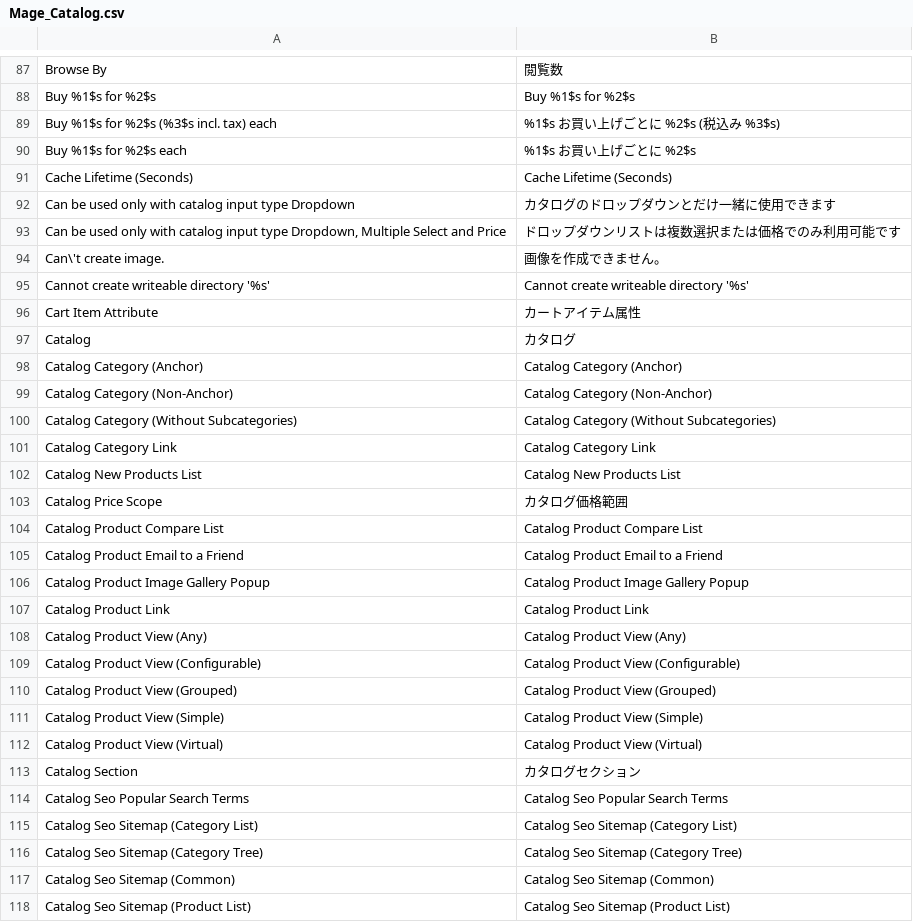
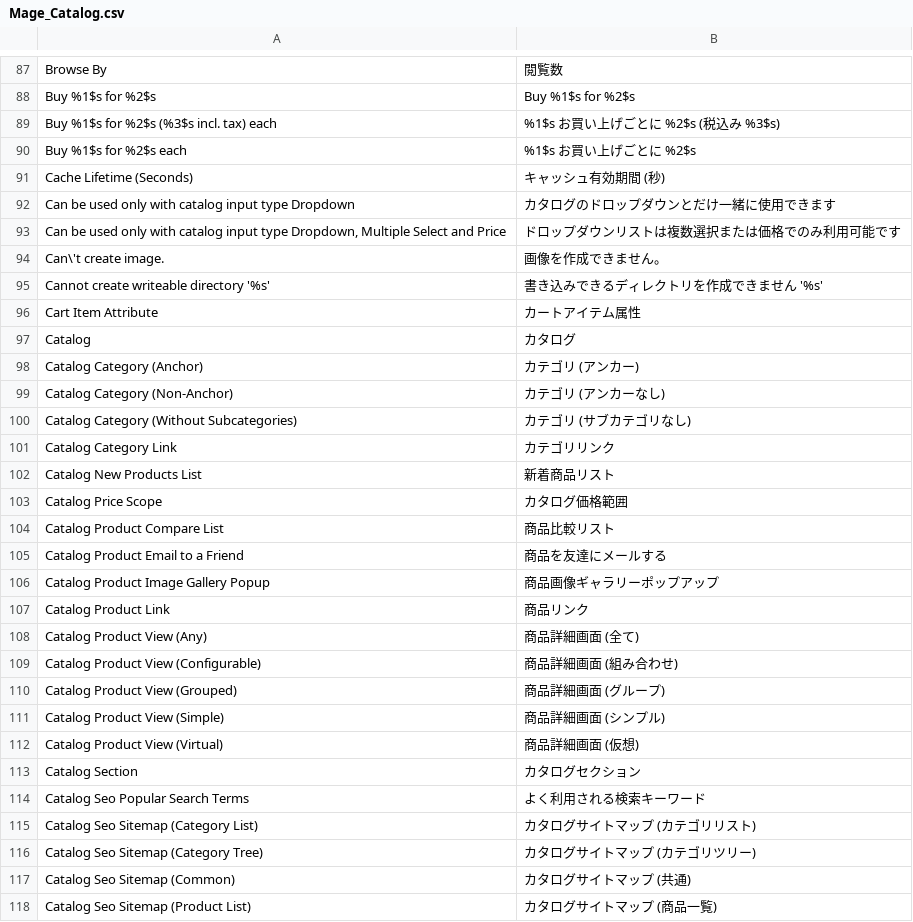
Before and after one commit to HirokazuNishi/Magento-Japanese-Translation, a CSV file: ja_JP/Mage_Catalog.csv, drawn as a sheet; only a part is shown, gaps mark what is left out; the diff covers the shown part only.

Commit message:
modified:   ja_JP/Mage_Adminhtml.csv 	modified:   ja_JP/Mage_Catalog.csv 	modified:   ja_JP/Mage_Sales.csv

```diff
--- a/ja_JP/Mage_Catalog.csv
+++ b/ja_JP/Mage_Catalog.csv
@@ -90,3 +90,3 @@
 "Buy %1$s for %2$s each","%1$s お買い上げごとに %2$s"
-"Cache Lifetime (Seconds)","Cache Lifetime (Seconds)"
+"Cache Lifetime (Seconds)","キャッシュ有効期間 (秒)"
 "Can be used only with catalog input type Dropdown","カタログのドロップダウンとだけ一緒に使用できます"
@@ -94,25 +94,25 @@
 "Can\'t create image.","画像を作成できません。"
-"Cannot create writeable directory '%s'","Cannot create writeable directory '%s'"
+"Cannot create writeable directory '%s'","書き込みできるディレクトリを作成できません '%s'"
 "Cart Item Attribute","カートアイテム属性"
 "Catalog","カタログ"
-"Catalog Category (Anchor)","Catalog Category (Anchor)"
-"Catalog Category (Non-Anchor)","Catalog Category (Non-Anchor)"
-"Catalog Category (Without Subcategories)","Catalog Category (Without Subcategories)"
-"Catalog Category Link","Catalog Category Link"
-"Catalog New Products List","Catalog New Products List"
+"Catalog Category (Anchor)","カテゴリ (アンカー)"
+"Catalog Category (Non-Anchor)","カテゴリ (アンカーなし)"
+"Catalog Category (Without Subcategories)","カテゴリ (サブカテゴリなし)"
+"Catalog Category Link","カテゴリリンク"
+"Catalog New Products List","新着商品リスト"
 "Catalog Price Scope","カタログ価格範囲"
-"Catalog Product Compare List","Catalog Product Compare List"
-"Catalog Product Email to a Friend","Catalog Product Email to a Friend"
-"Catalog Product Image Gallery Popup","Catalog Product Image Gallery Popup"
-"Catalog Product Link","Catalog Product Link"
-"Catalog Product View (Any)","Catalog Product View (Any)"
-"Catalog Product View (Configurable)","Catalog Product View (Configurable)"
-"Catalog Product View (Grouped)","Catalog Product View (Grouped)"
-"Catalog Product View (Simple)","Catalog Product View (Simple)"
-"Catalog Product View (Virtual)","Catalog Product View (Virtual)"
+"Catalog Product Compare List","商品比較リスト"
+"Catalog Product Email to a Friend","商品を友達にメールする"
+"Catalog Product Image Gallery Popup","商品画像ギャラリーポップアップ"
+"Catalog Product Link","商品リンク"
+"Catalog Product View (Any)","商品詳細画面 (全て)"
+"Catalog Product View (Configurable)","商品詳細画面 (組み合わせ)"
+"Catalog Product View (Grouped)","商品詳細画面 (グループ)"
+"Catalog Product View (Simple)","商品詳細画面 (シンプル)"
+"Catalog Product View (Virtual)","商品詳細画面 (仮想)"
 "Catalog Section","カタログセクション"
-"Catalog Seo Popular Search Terms","Catalog Seo Popular Search Terms"
-"Catalog Seo Sitemap (Category List)","Catalog Seo Sitemap (Category List)"
-"Catalog Seo Sitemap (Category Tree)","Catalog Seo Sitemap (Category Tree)"
-"Catalog Seo Sitemap (Common)","Catalog Seo Sitemap (Common)"
-"Catalog Seo Sitemap (Product List)","Catalog Seo Sitemap (Product List)"
+"Catalog Seo Popular Search Terms","よく利用される検索キーワード"
+"Catalog Seo Sitemap (Category List)","カタログサイトマップ (カテゴリリスト)"
+"Catalog Seo Sitemap (Category Tree)","カタログサイトマップ (カテゴリツリー)"
+"Catalog Seo Sitemap (Common)","カタログサイトマップ (共通)"
+"Catalog Seo Sitemap (Product List)","カタログサイトマップ (商品一覧)"
```
Also changed, not shown: 110 edited cells elsewhere in this file, ja_JP/Mage_Adminhtml.csv, ja_JP/Mage_Sales.csv.
